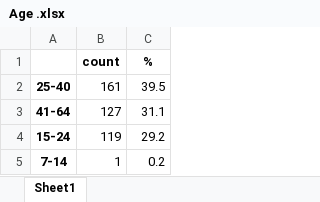
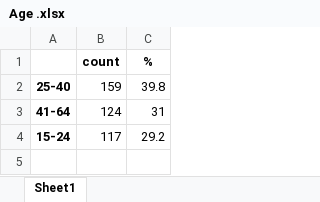
Before and after one commit to lilimatic/greenspace, an Excel workbook: tables/personal/Age .xlsx, sheet Sheet1, drawn as a sheet; values as stored, in another font and other column widths than the file's, no borders; the diff names each change by its address in the sheet, - before the commit and + after, or states it on an @@ line.

```diff
--- a/tables/personal/Age .xlsx (sheet Sheet1)
+++ b/tables/personal/Age .xlsx (sheet Sheet1)
-B2 (count): 161
+B2 (count): 159
-C2 (%): 39.5
+C2 (%): 39.8
-B3 (count): 127
+B3 (count): 124
-C3 (%): 31.1
+C3 (%): 31
-B4 (count): 119
+B4 (count): 117
-row 5: 7-14 | 1 | 0.2
```
Also changed, not shown: tables/personal/gender.xlsx, 6 other files.
